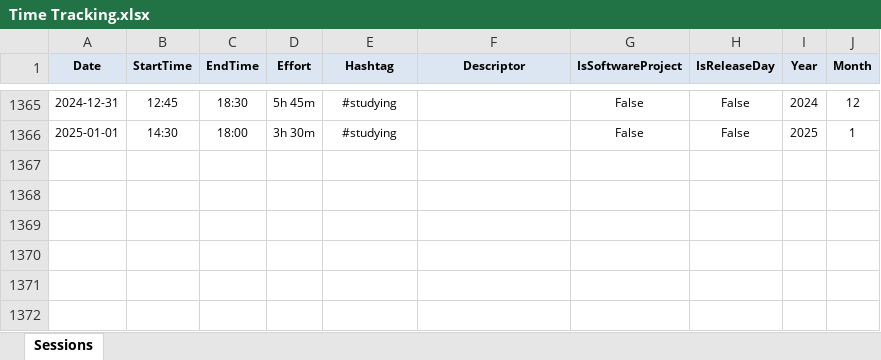
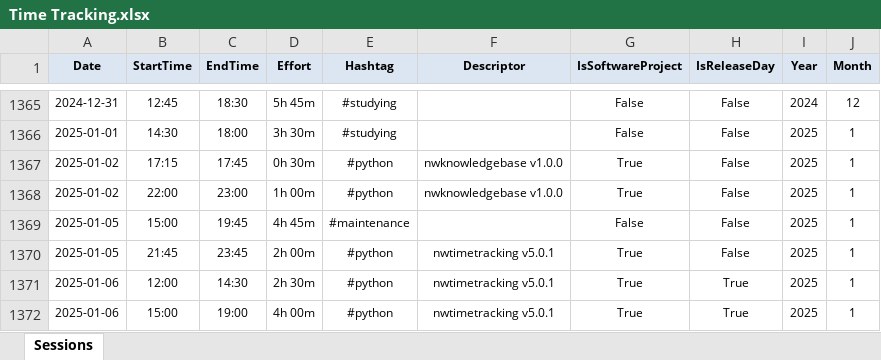
Before and after one commit to numbworks/nwtimetracking, an Excel workbook: data/Time Tracking.xlsx, sheet Sessions, drawn as a sheet; only a part is shown, gaps mark what is left out; values as stored, in another font and other column widths than the file's, no borders; the diff names each change by its address in the sheet, - before the commit and + after, or states it on an @@ line.

Commit message:
#52 Time Tracking: updated to 2025-01-06.

```diff
--- a/data/Time Tracking.xlsx (sheet Sessions)
+++ b/data/Time Tracking.xlsx (sheet Sessions)
+row 1367: 2025-01-02 | 17:15 | 17:45 | 0h 30m | #python | nwknowledgebase v1.0.0 | True | False | 2025 | 1
+row 1368: 2025-01-02 | 22:00 | 23:00 | 1h 00m | #python | nwknowledgebase v1.0.0 | True | False | 2025 | 1
+row 1369: 2025-01-05 | 15:00 | 19:45 | 4h 45m | #maintenance |  | False | False | 2025 | 1
+row 1370: 2025-01-05 | 21:45 | 23:45 | 2h 00m | #python | nwtimetracking v5.0.1 | True | False | 2025 | 1
+row 1371: 2025-01-06 | 12:00 | 14:30 | 2h 30m | #python | nwtimetracking v5.0.1 | True | True | 2025 | 1
+row 1372: 2025-01-06 | 15:00 | 19:00 | 4h 00m | #python | nwtimetracking v5.0.1 | True | True | 2025 | 1
```
Also changed, not shown: 1 other file.
